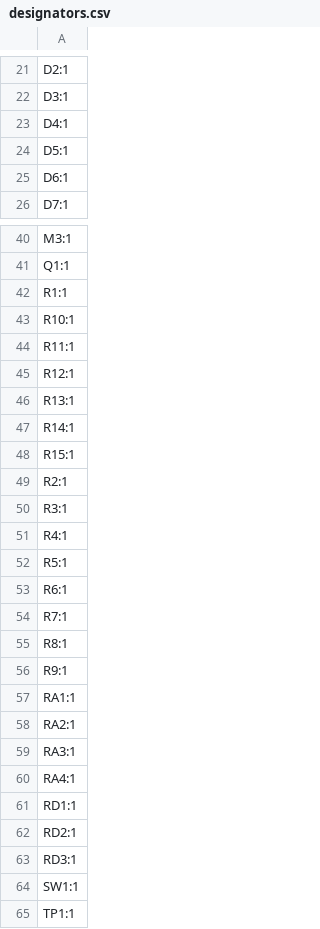
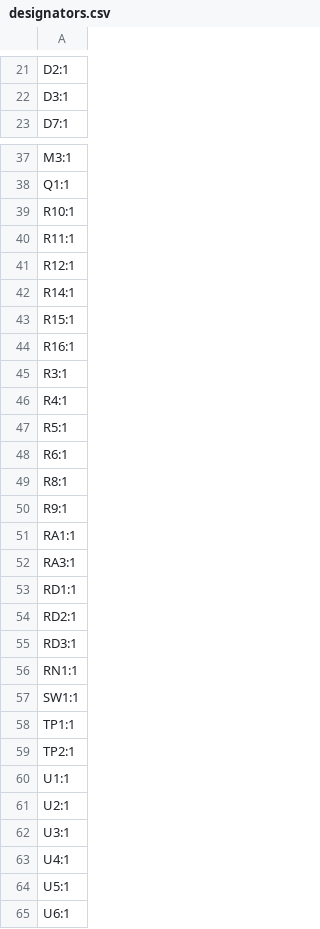
Before and after one commit to TriEverthing/HDMI_Debug_Tool, a CSV file: Hardware/Production/designators.csv, drawn as a sheet; only a part is shown, gaps mark what is left out; the shorter side is filled out with more unchanged rows; the diff covers the shown part only.

```diff
--- a/Hardware/Production/designators.csv
+++ b/Hardware/Production/designators.csv
@@ -22,5 +22,2 @@ D2:1
 D3:1
-D4:1
-D5:1
-D6:1
 D7:1
@@ -41,3 +38,2 @@ M3:1
 Q1:1
-R1:1
 R10:1
@@ -45,6 +41,5 @@ R11:1
 R12:1
-R13:1
 R14:1
 R15:1
-R2:1
+R16:1
 R3:1
@@ -53,3 +48,2 @@ R5:1
 R6:1
-R7:1
 R8:1
@@ -57,5 +51,3 @@ R9:1
 RA1:1
-RA2:1
 RA3:1
-RA4:1
 RD1:1
@@ -63,2 +55,3 @@ RD2:1
 RD3:1
+RN1:1
 SW1:1
```
Also changed, not shown: 1 added row and 1 removed row elsewhere in this file, Hardware/Production/bom.csv, Hardware/Production/positions.csv, 4 other files.
